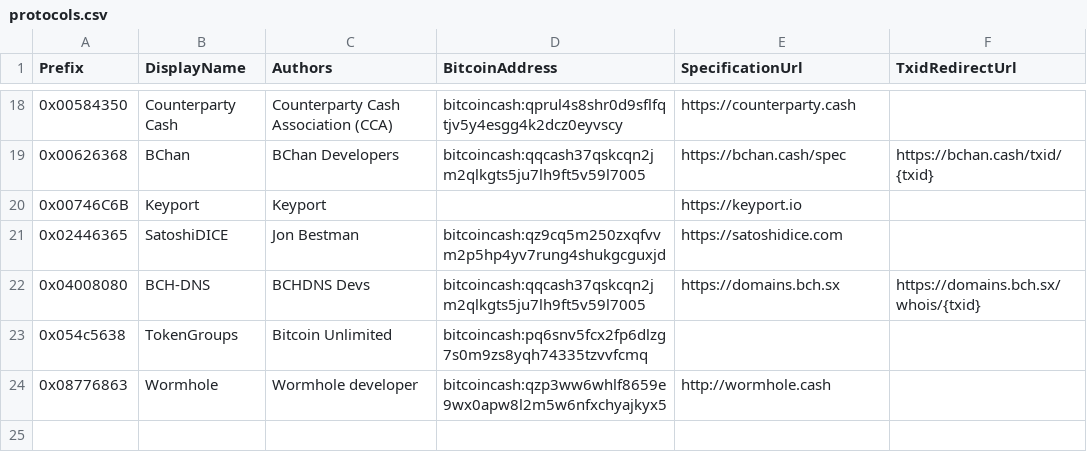
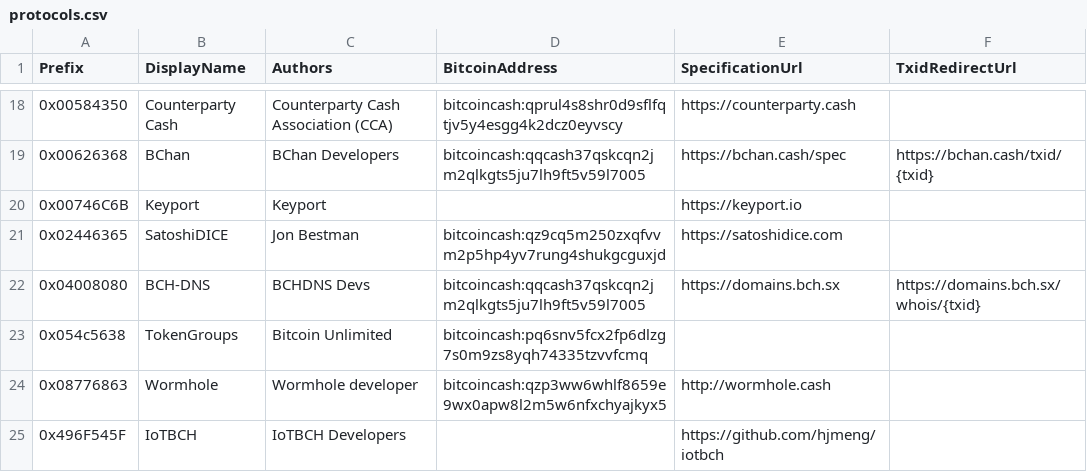
Before and after one commit to Lokad/Terab, a CSV file: etc/protocols.csv, drawn as a sheet; only a part is shown, gaps mark what is left out.

Commit message:
protocol IoTBCH

```diff
--- a/etc/protocols.csv
+++ b/etc/protocols.csv
@@ -24 +24,2 @@ Prefix,DisplayName,Authors,BitcoinAddress,SpecificationUrl,TxidRedirectUrl
 0x08776863,Wormhole,Wormhole developer,bitcoincash:qzp3ww6whlf8659e9wx0apw8l2m5w6nfxchyajkyx5,http://wormhole.cash,
+0x496F545F,IoTBCH,IoTBCH Developers,,https://github.com/hjmeng/iotbch,
```
